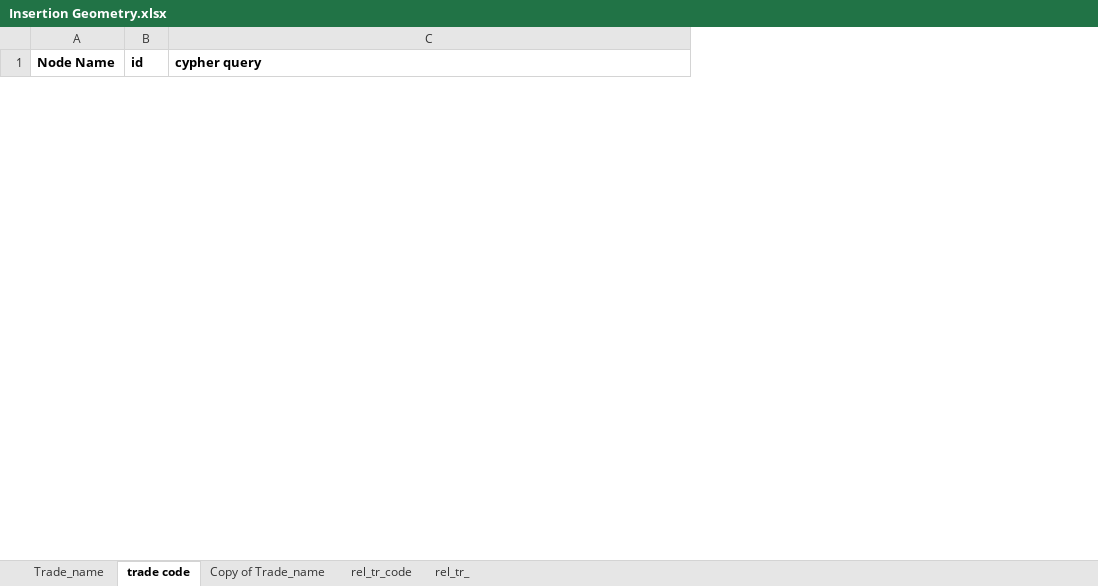
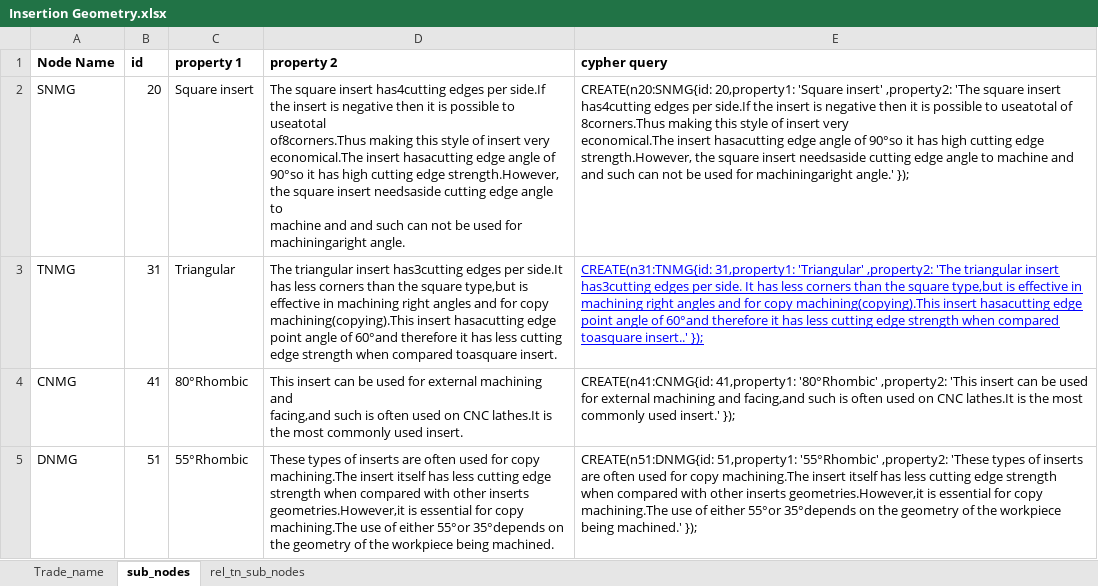
Before and after one commit to Shriram-Gunasekar/AMTDC-NLP-Ontology, an Excel workbook: Insertion Geometry.xlsx, sheet sub_nodes, drawn as a sheet; only a part is shown; values as stored, in another font and other column widths than the file's, no borders; charts and pictures not drawn; ↵ is a line break in a cell; the diff covers the shown part only; the diff names each change by its address in the sheet, - before the commit and + after, or states it on an @@ line.

```diff
--- a/Insertion Geometry.xlsx (sheet sub_nodes)
+++ b/Insertion Geometry.xlsx (sheet sub_nodes)
-sheet tab: trade code
+sheet tab: sub_nodes
-sheet tab: Copy of Trade_name
+sheet tab: rel_tn_sub_nodes
-sheet tab: rel_tr_code
-sheet tab: rel_tr_
+column C (property 1), empty
+column D (property 2), empty
+row 2: SNMG | 20 | Square insert | The square insert has4cutting edges per side.If ↵ the insert is negative then it is possible to useatotal ↵ of8corners.Thus making this style of insert very ↵ economical.The insert hasacutting edge angle of ↵ 90°so it has high cutting edge strength.However, ↵ the square insert needsaside cutting edge angle to ↵ machine and and such can not be used for ↵ machiningaright angle. | CREATE(n20:SNMG{id: 20,property1: 'Square insert' ,property2: 'The square insert has4cutting edges per side.If the insert is negative then it is possible to useatotal of 8corners.Thus making this style of insert very ↵ economical.The insert hasacutting edge angle of 90°so it has high cutting edge strength.However, the square insert needsaside cutting edge angle to machine and and such can not be used for machiningaright angle.' });
+row 3: TNMG | 31 | Triangular | The triangular insert has3cutting edges per side.It ↵ has less corners than the square type,but is ↵ effective in machining right angles and for copy ↵ machining(copying).This insert hasacutting edge ↵ point angle of 60°and therefore it has less cutting ↵ edge strength when compared toasquare insert. | CREATE(n31:TNMG{id: 31,property1: 'Triangular' ,property2: 'The triangular insert has3cutting edges per side. It has less corners than the square type,but is effective in machining right angles and for copy machining(copying).This insert hasacutting edge point angle of 60°and therefore it has less cutting edge strength when compared toasquare insert..' });
+row 4: CNMG | 41 | 80°Rhombic | This insert can be used for external machining and ↵ facing,and such is often used on CNC lathes.It is ↵ the most commonly used insert. | CREATE(n41:CNMG{id: 41,property1: '80°Rhombic' ,property2: 'This insert can be used for external machining and facing,and such is often used on CNC lathes.It is the most commonly used insert.' });
+row 5: DNMG | 51 | 55°Rhombic | These types of inserts are often used for copy ↵ machining.The insert itself has less cutting edge ↵ strength when compared with other inserts ↵ geometries.However,it is essential for copy ↵ machining.The use of either 55°or 35°depends on ↵ the geometry of the workpiece being machined. | CREATE(n51:DNMG{id: 51,property1: '55°Rhombic' ,property2: 'These types of inserts are often used for copy machining.The insert itself has less cutting edge strength when compared with other inserts geometries.However,it is essential for copy machining.The use of either 55°or 35°depends on the geometry of the workpiece being machined.' });
```
Also changed, not shown: 3 added rows and 6 removed rows elsewhere in this sheet, sheet rel_tn_sub_nodes, sheet Trade_name, charts or pictures.
